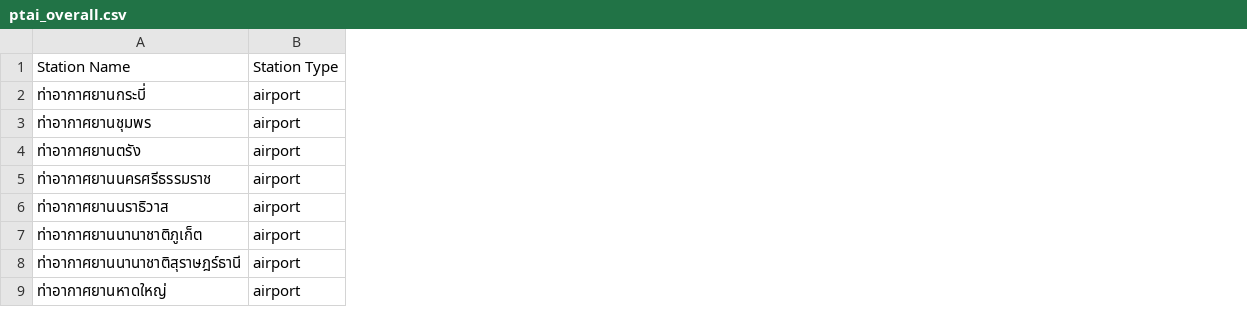
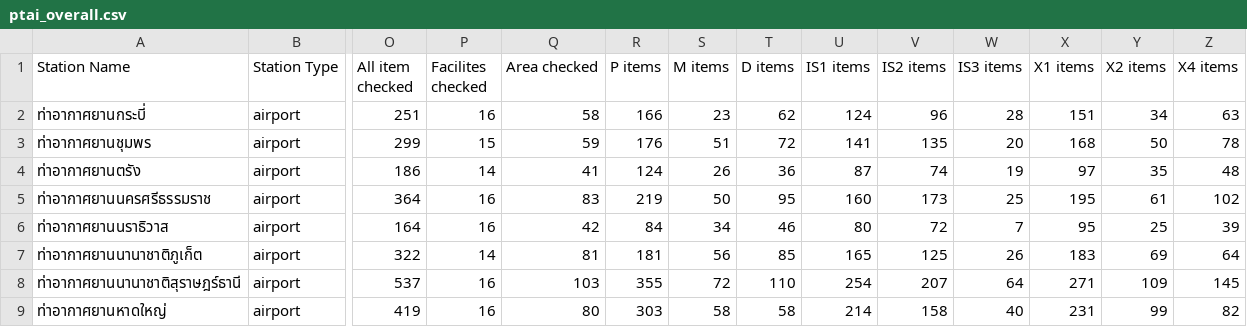
Before and after one commit to nati4193/T4A_GGFORM, a CSV file: output/ptai_overall.csv, drawn as a sheet; only a part is shown, gaps mark what is left out; the diff names each change by its address in the sheet, - before the commit and + after, or states it on an @@ line.

Commit message:
- ADD get_station_summary

```diff
--- a/output/ptai_overall.csv
+++ b/output/ptai_overall.csv
+column O (All item checked), rows 2-9: 251 | 299 | 186 | 364 | 164 | 322 | 537 | 419
+column P (Facilites checked), rows 2-9: 16 | 15 | 14 | 16 | 16 | 14 | 16 | 16
+column Q (Area checked), rows 2-9: 58 | 59 | 41 | 83 | 42 | 81 | 103 | 80
+column R (P items), rows 2-9: 166 | 176 | 124 | 219 | 84 | 181 | 355 | 303
+column S (M items), rows 2-9: 23 | 51 | 26 | 50 | 34 | 56 | 72 | 58
+column T (D items), rows 2-9: 62 | 72 | 36 | 95 | 46 | 85 | 110 | 58
+column U (IS1 items), rows 2-9: 124 | 141 | 87 | 160 | 80 | 165 | 254 | 214
+column V (IS2 items), rows 2-9: 96 | 135 | 74 | 173 | 72 | 125 | 207 | 158
+column W (IS3 items), rows 2-9: 28 | 20 | 19 | 25 | 7 | 26 | 64 | 40
+column X (X1 items), rows 2-9: 151 | 168 | 97 | 195 | 95 | 183 | 271 | 231
+column Y (X2 items), rows 2-9: 34 | 50 | 35 | 61 | 25 | 69 | 109 | 99
+column Z (X4 items), rows 2-9: 63 | 78 | 48 | 102 | 39 | 64 | 145 | 82
```
Also changed, not shown: 1 other file.
